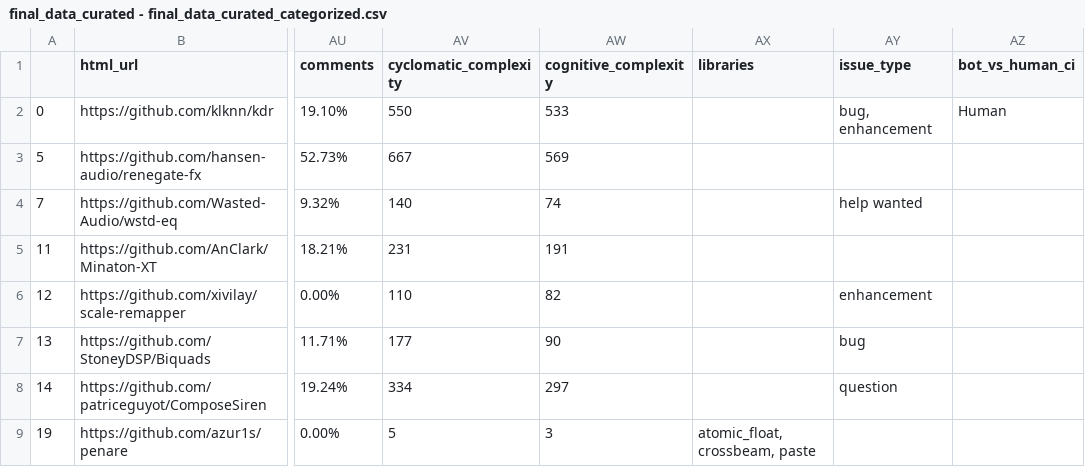
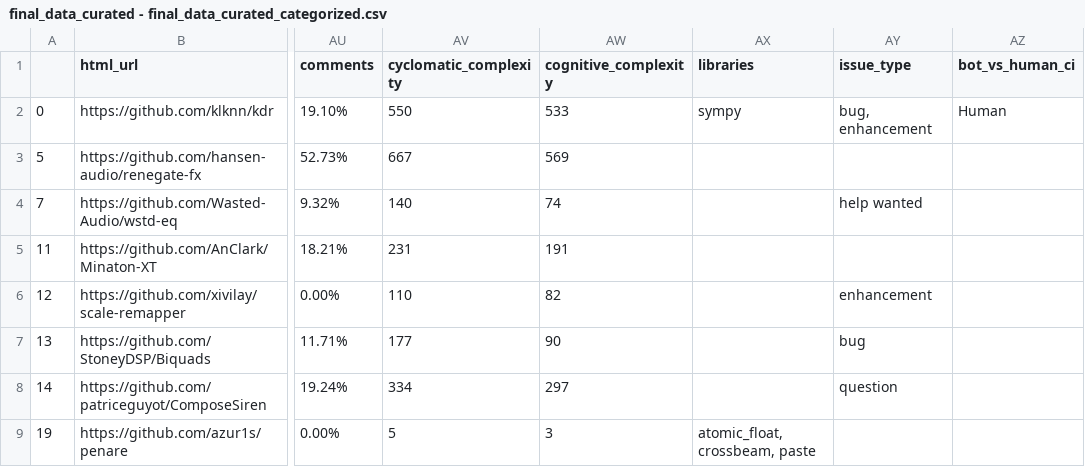
Before and after one commit to iivanoo/VST-plugins-replication-package, a CSV file: Quantitative analysis/CSVs Used/final_data_curated - final_data_curated_categorized.csv, drawn as a sheet; only a part is shown, gaps mark what is left out; the diff covers the shown part only; the diff names each change by its address in the sheet, - before the commit and + after, or states it on an @@ line.

Commit message:
Libraries rectified

```diff
--- a/Quantitative analysis/CSVs Used/final_data_curated - final_data_curated_categorized.csv
+++ b/Quantitative analysis/CSVs Used/final_data_curated - final_data_curated_categorized.csv
-AX2 (libraries): (empty)
+AX2 (libraries): sympy
```
Also changed, not shown: 5 edited cells elsewhere in this file.
